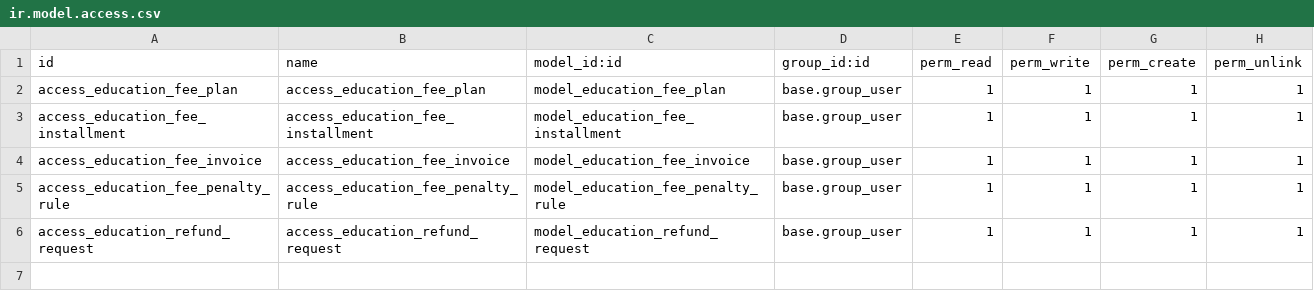
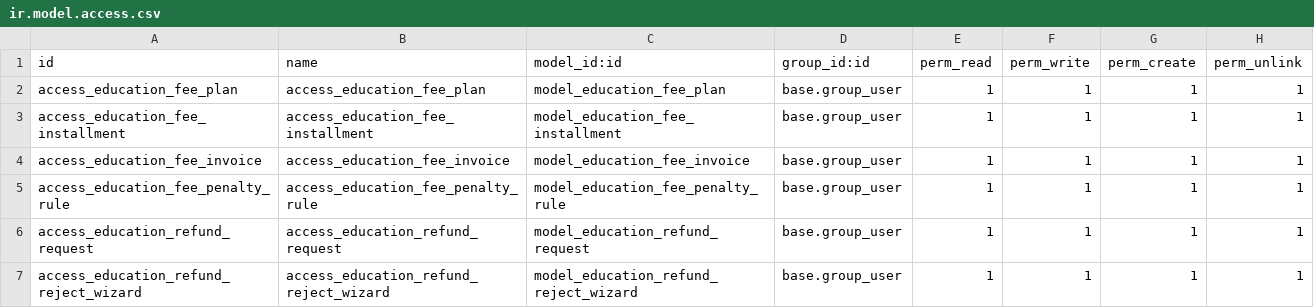
Before and after one commit to hajajcybro/EducationalERP, a CSV file: education_financial_management/security/ir.model.access.csv, drawn as a sheet.

Commit message:
[UPD]education_financial_management Dec-31-25

```diff
--- a/education_financial_management/security/ir.model.access.csv
+++ b/education_financial_management/security/ir.model.access.csv
@@ -6 +6,2 @@ access_education_fee_penalty_rule,access_education_fee_penalty_rule,model_educat
 access_education_refund_request,access_education_refund_request,model_education_refund_request,base.group_user,1,1,1,1
+access_education_refund_reject_wizard,access_education_refund_reject_wizard,model_education_refund_reject_wizard,base.group_user,1,1,1,1
```
Also changed, not shown: 10 other files.
